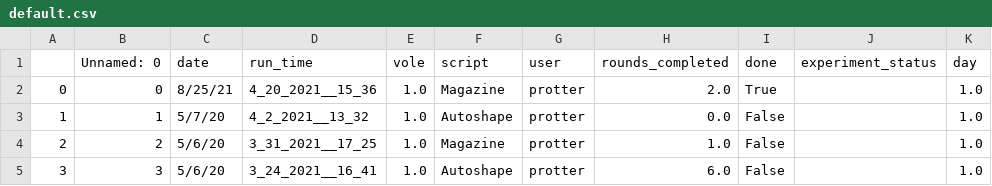
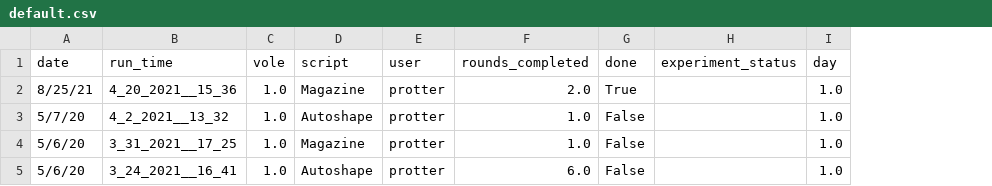
Before and after one commit to sarah-litz/RPIoperant-rough-draft, a CSV file: default.csv, drawn as a sheet; only a part is shown; removed rows and columns are numbered as before the commit, all else as after; the diff names each change by its address in the sheet, - before the commit and + after, or states it on an @@ line.

Commit message:
writing to csv file fix; added index=False to the to_csv function. Also created new function called round_reset to group together all of the function calls that occur in between rounds

```diff
--- a/default.csv
+++ b/default.csv
-column A, rows 2-5: 0 | 1 | 2 | 3
-column B (Unnamed: 0), rows 2-5: 0 | 1 | 2 | 3
-F3 (rounds_completed): 0.0
+F3 (rounds_completed): 1.0
```
Also changed, not shown: 3 other files.
